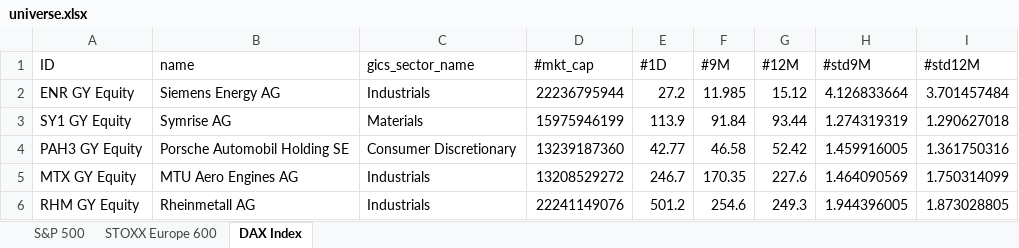
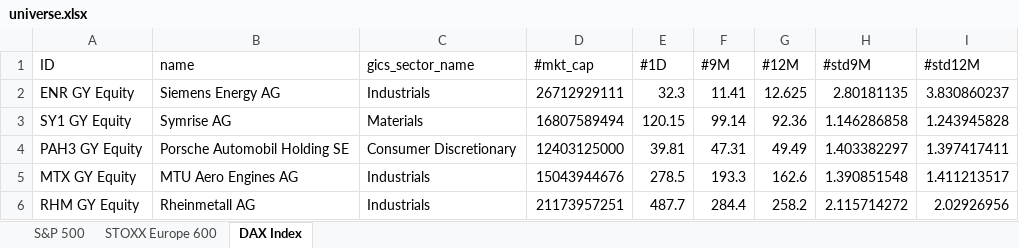
Before and after one commit to ssymhoven/momentum-strategy, an Excel workbook: universe.xlsx, sheet DAX Index, drawn as a sheet; only a part is shown; values as stored, in another font and other column widths than the file's, no borders; the diff covers the shown part only; the diff names each change by its address in the sheet, - before the commit and + after, or states it on an @@ line.

```diff
--- a/universe.xlsx (sheet DAX Index)
+++ b/universe.xlsx (sheet DAX Index)
-D2 (#mkt_cap): 22236795944
+D2 (#mkt_cap): 26712929111
-E2 (#1D): 27.2
+E2 (#1D): 32.3
-F2 (#9M): 11.985
+F2 (#9M): 11.41
-G2 (#12M): 15.12
+G2 (#12M): 12.625
-H2 (#std9M): 4.126833664
+H2 (#std9M): 2.80181135
-I2 (#std12M): 3.701457484
+I2 (#std12M): 3.830860237
-D3 (#mkt_cap): 15975946199
+D3 (#mkt_cap): 16807589494
-E3 (#1D): 113.9
+E3 (#1D): 120.15
-F3 (#9M): 91.84
+F3 (#9M): 99.14
-G3 (#12M): 93.44
+G3 (#12M): 92.36
-H3 (#std9M): 1.274319319
+H3 (#std9M): 1.146286858
-I3 (#std12M): 1.290627018
+I3 (#std12M): 1.243945828
-D4 (#mkt_cap): 13239187360
+D4 (#mkt_cap): 12403125000
-E4 (#1D): 42.77
+E4 (#1D): 39.81
-F4 (#9M): 46.58
+F4 (#9M): 47.31
-G4 (#12M): 52.42
+G4 (#12M): 49.49
-H4 (#std9M): 1.459916005
+H4 (#std9M): 1.403382297
-I4 (#std12M): 1.361750316
+I4 (#std12M): 1.397417411
-D5 (#mkt_cap): 13208529272
+D5 (#mkt_cap): 15043944676
-E5 (#1D): 246.7
+E5 (#1D): 278.5
-F5 (#9M): 170.35
+F5 (#9M): 193.3
-G5 (#12M): 227.6
+G5 (#12M): 162.6
-H5 (#std9M): 1.464090569
+H5 (#std9M): 1.390851548
-I5 (#std12M): 1.750314099
+I5 (#std12M): 1.411213517
-D6 (#mkt_cap): 22241149076
+D6 (#mkt_cap): 21173957251
-E6 (#1D): 501.2
+E6 (#1D): 487.7
-F6 (#9M): 254.6
+F6 (#9M): 284.4
-G6 (#12M): 249.3
+G6 (#12M): 258.2
-H6 (#std9M): 1.944396005
+H6 (#std9M): 2.115714272
-I6 (#std12M): 1.873028805
+I6 (#std12M): 2.02926956
```
Also changed, not shown: 210 edited cells elsewhere in this sheet, sheet STOXX Europe 600, sheet S&P 500, 6 other files.
